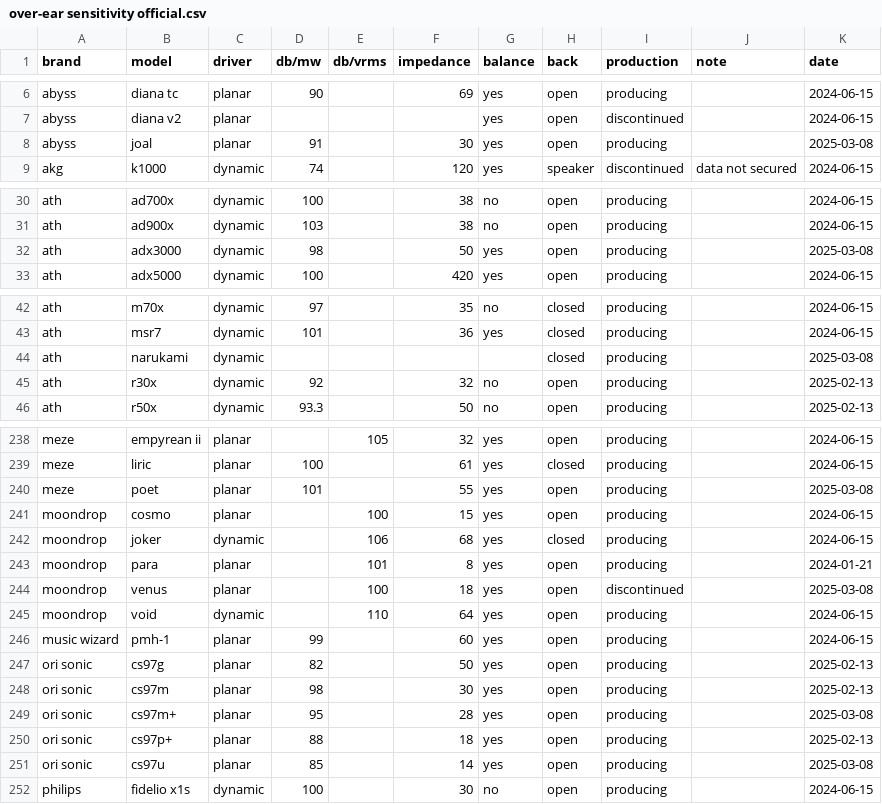
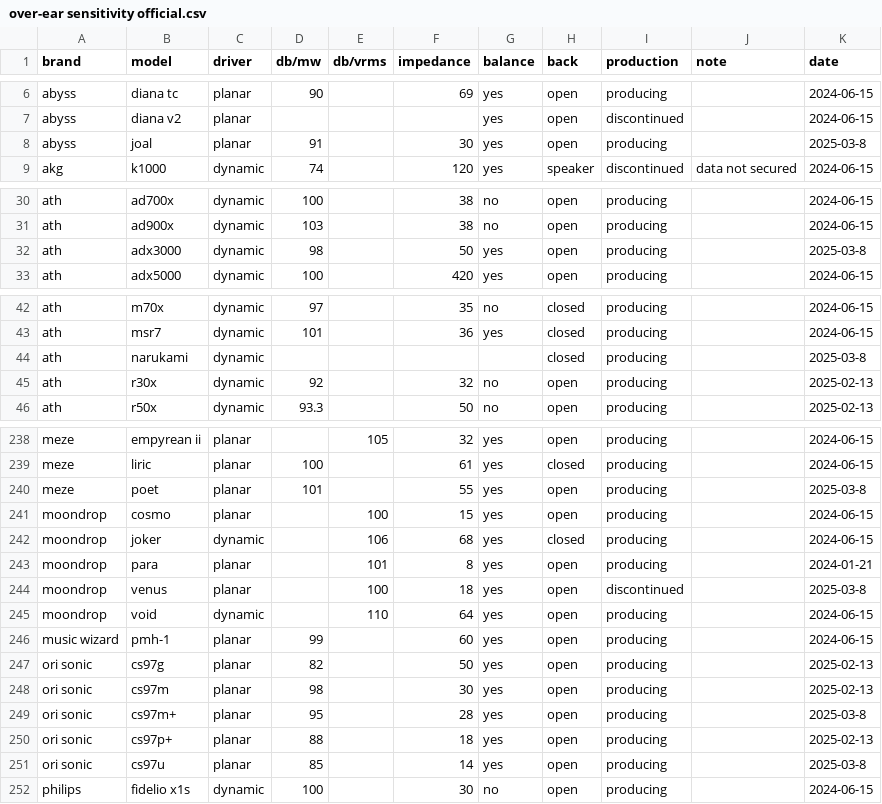
Before and after one commit to Sha1rholder/Sound-Library, a CSV file: data/over-ear sensitivity official.csv, drawn as a sheet; only a part is shown, gaps mark what is left out; the diff covers the shown part only.

```diff
--- a/data/over-ear sensitivity official.csv
+++ b/data/over-ear sensitivity official.csv
@@ -7,3 +7,3 @@ abyss,diana tc,planar,90,,69,yes,open,producing,,2024-06-15
 abyss,diana v2,planar,,,,yes,open,discontinued,,2024-06-15
-abyss,joal,planar,91,,30,yes,open,producing,,2025-03-08
+abyss,joal,planar,91,,30,yes,open,producing,,2025-03-8
 akg,k1000,dynamic,74,,120,yes,speaker,discontinued,data not secured,2024-06-15
@@ -31,3 +31,3 @@ ath,ad700x,dynamic,100,,38,no,open,producing,,2024-06-15
 ath,ad900x,dynamic,103,,38,no,open,producing,,2024-06-15
-ath,adx3000,dynamic,98,,50,yes,open,producing,,2025-03-08
+ath,adx3000,dynamic,98,,50,yes,open,producing,,2025-03-8
 ath,adx5000,dynamic,100,,420,yes,open,producing,,2024-06-15
@@ -43,3 +43,3 @@ ath,m70x,dynamic,97,,35,no,closed,producing,,2024-06-15
 ath,msr7,dynamic,101,,36,yes,closed,producing,,2024-06-15
-ath,narukami,dynamic,,,,,closed,producing,,2025-03-08
+ath,narukami,dynamic,,,,,closed,producing,,2025-03-8
 ath,r30x,dynamic,92,,32,no,open,producing,,2025-02-13
@@ -239,3 +239,3 @@ meze,empyrean ii,planar,,105,32,yes,open,producing,,2024-06-15
 meze,liric,planar,100,,61,yes,closed,producing,,2024-06-15
-meze,poet,planar,101,,55,yes,open,producing,,2025-03-08
+meze,poet,planar,101,,55,yes,open,producing,,2025-03-8
 moondrop,cosmo,planar,,100,15,yes,open,producing,,2024-06-15
@@ -243,3 +243,3 @@ moondrop,joker,dynamic,,106,68,yes,closed,producing,,2024-06-15
 moondrop,para,planar,,101,8,yes,open,producing,,2024-01-21
-moondrop,venus,planar,,100,18,yes,open,discontinued,,2025-03-08
+moondrop,venus,planar,,100,18,yes,open,discontinued,,2025-03-8
 moondrop,void,dynamic,,110,64,yes,open,producing,,2024-06-15
@@ -248,5 +248,5 @@ ori sonic,cs97g,planar,82,,50,yes,open,producing,,2025-02-13
 ori sonic,cs97m,planar,98,,30,yes,open,producing,,2025-02-13
-ori sonic,cs97m+,planar,95,,28,yes,open,producing,,2025-03-08
+ori sonic,cs97m+,planar,95,,28,yes,open,producing,,2025-03-8
 ori sonic,cs97p+,planar,88,,18,yes,open,producing,,2025-02-13
-ori sonic,cs97u,planar,85,,14,yes,open,producing,,2025-03-08
+ori sonic,cs97u,planar,85,,14,yes,open,producing,,2025-03-8
 philips,fidelio x1s,dynamic,100,,30,no,open,producing,,2024-06-15
```
Also changed, not shown: 4 added rows and 16 edited cells elsewhere in this file, 5 other files.
